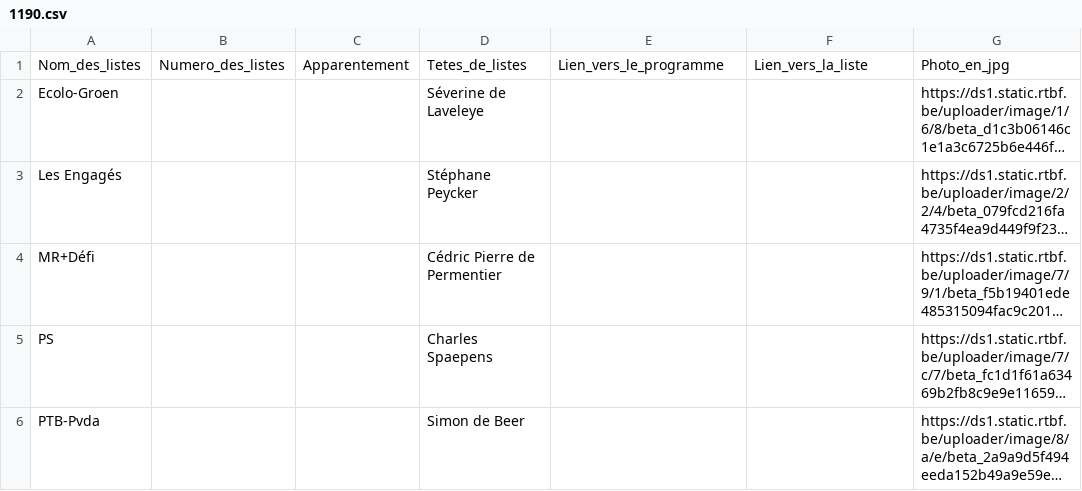
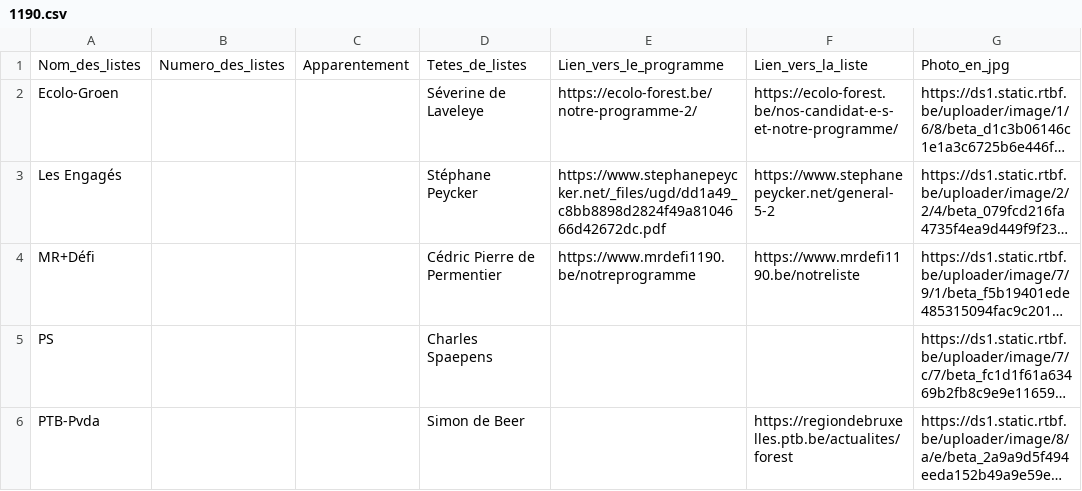
Before and after one commit to amcaw/electionslists, a CSV file: 1190.csv, drawn as a sheet; long unchanged cells end in …; the diff names each change by its address in the sheet, - before the commit and + after, or states it on an @@ line.

Commit message:
Upload CSV file

```diff
--- a/1190.csv
+++ b/1190.csv
-E2: (empty)
+E2: https://ecolo-forest.be/notre-programme-2/
-F2: (empty)
+F2: https://ecolo-forest.be/nos-candidat-e-s-et-notre-programme/
-E3: (empty)
+E3: https://www.stephanepeycker.net/_files/ugd/dd1a49_c8bb8898d2824f49a8104666d42672dc.pdf
-F3: (empty)
+F3: https://www.stephanepeycker.net/general-5-2
-E4: (empty)
+E4: https://www.mrdefi1190.be/notreprogramme
-F4: (empty)
+F4: https://www.mrdefi1190.be/notreliste
-F6: (empty)
+F6: https://regiondebruxelles.ptb.be/actualites/forest
```
